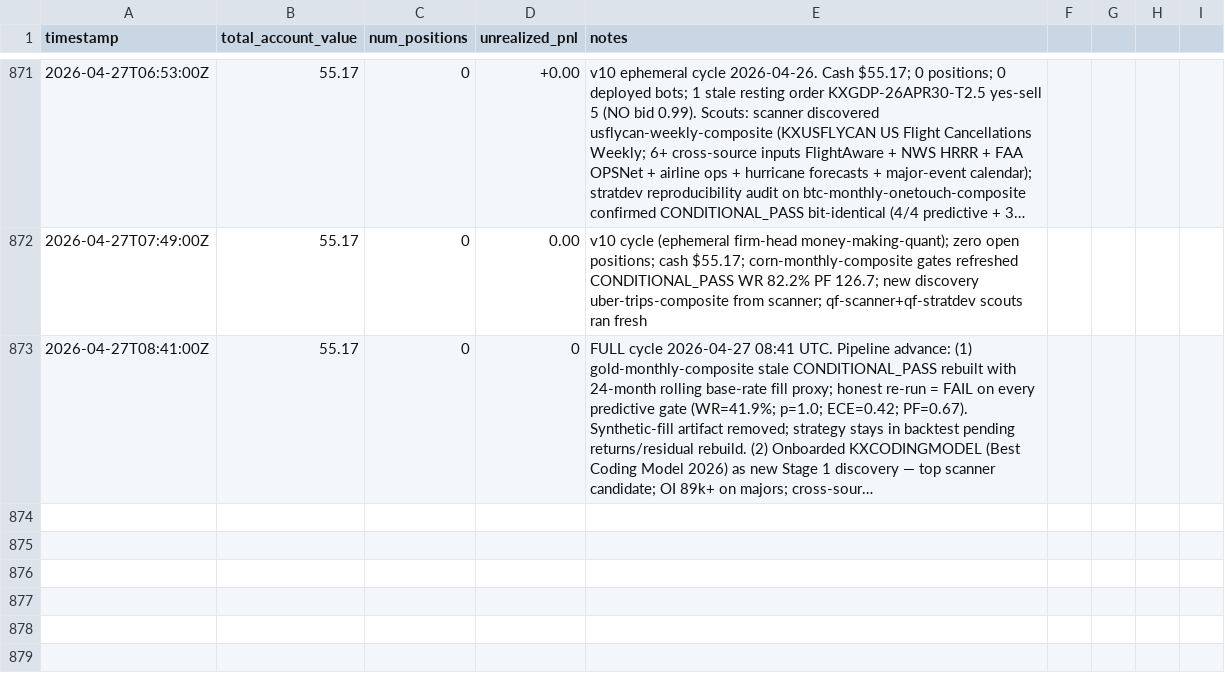
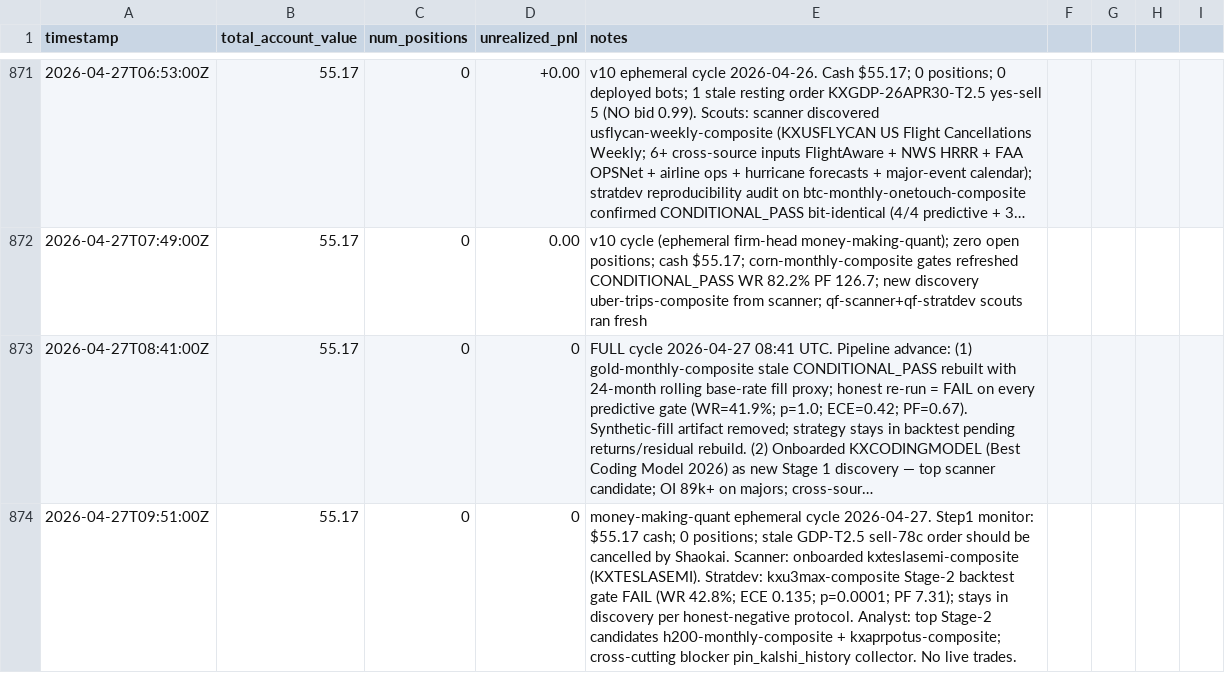
Before and after one commit to lsk567/omar-data, a CSV file: kalshi/quant/portfolio-history.csv, drawn as a sheet; only a part is shown, gaps mark what is left out; long unchanged cells end in …; the diff names each change by its address in the sheet, - before the commit and + after, or states it on an @@ line.

Commit message:
Update quant portfolio data

```diff
--- a/kalshi/quant/portfolio-history.csv
+++ b/kalshi/quant/portfolio-history.csv
+row 874: 2026-04-27T09:51:00Z | 55.17 | 0 | 0 | money-making-quant ephemeral cycle 2026-04-27. Step1 monitor: $55.17 cash; 0 positions; stale GDP-T2.5 sell-78c order should be cancelled by Shaokai. Scanner: onboarded kxteslasemi-composite (KXTESLASEMI). Stratdev: kxu3max-composite Stage-2 backtest gate FAIL (WR 42.8%; ECE 0.135; p=0.0001; PF 7.31); stays in discovery per honest-negative protocol. Analyst: top Stage-2 candidates h200-monthly-composite + kxaprpotus-composite; cross-cutting blocker pin_kalshi_history collector. No live trades.
```
